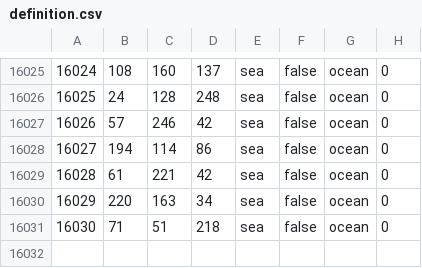
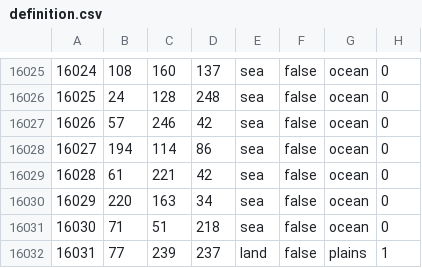
Before and after one commit to Redperij/The-dark-reflection, a CSV file: map/definition.csv, drawn as a sheet; only a part is shown, gaps mark what is left out; the diff names each change by its address in the sheet, - before the commit and + after, or states it on an @@ line.

```diff
--- a/map/definition.csv
+++ b/map/definition.csv
+row 16032: 16031 | 77 | 239 | 237 | land | false | plains | 1
```
Also changed, not shown: 31 other files.
